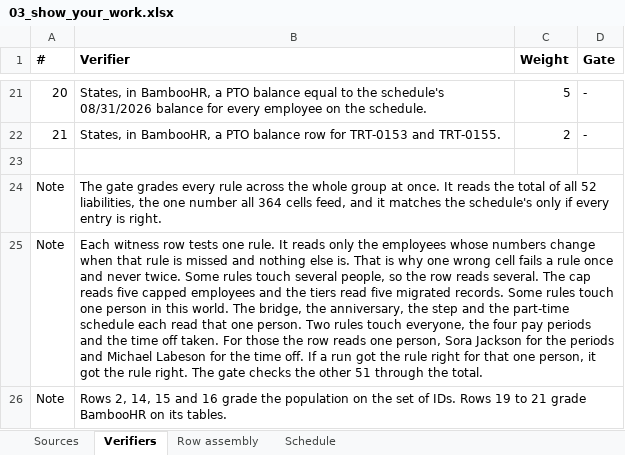
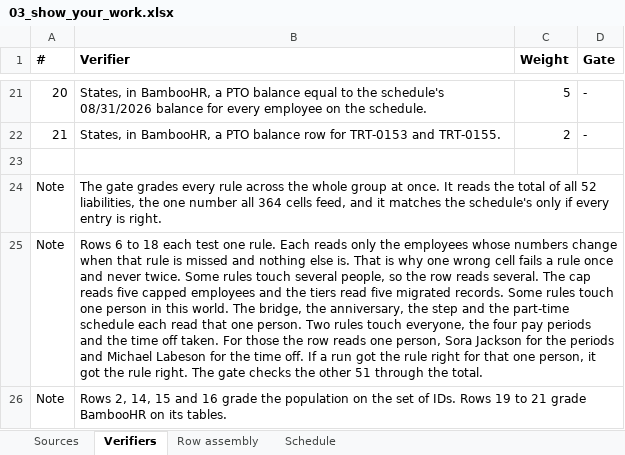
Before and after one commit to ICodeService4u/HR-74, an Excel workbook: tasks/HR_Troutly_T2_pto_liability_close/03_show_your_work.xlsx, sheet Verifiers, drawn as a sheet; only a part is shown, gaps mark what is left out; values as stored, in another font and other column widths than the file's, no borders; the diff names each change by its address in the sheet, - before the commit and + after, or states it on an @@ line.

```diff
--- a/tasks/HR_Troutly_T2_pto_liability_close/03_show_your_work.xlsx (sheet Verifiers)
+++ b/tasks/HR_Troutly_T2_pto_liability_close/03_show_your_work.xlsx (sheet Verifiers)
-B25 (Verifier): Each witness row tests one rule. It reads only…
+B25 (Verifier): Rows 6 to 18 each test one rule. Each reads only…
```
Also changed, not shown: 3 other files.
